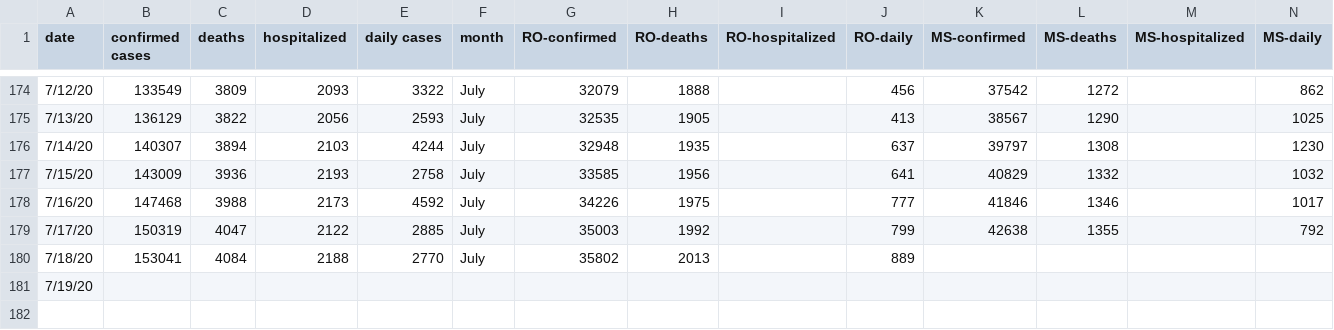
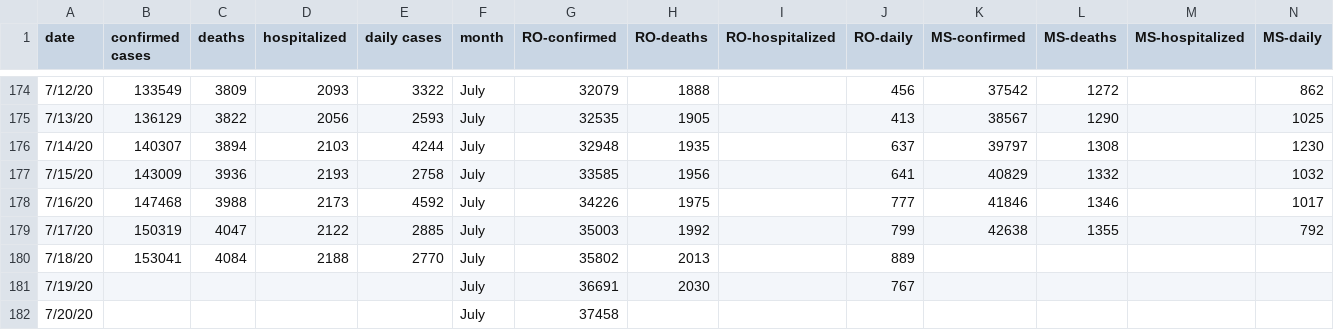
Before and after one commit to OanaTudu/Covid19, a CSV file: LACountyCovid.csv, drawn as a sheet; only a part is shown, gaps mark what is left out.

```diff
--- a/LACountyCovid.csv
+++ b/LACountyCovid.csv
@@ -180,2 +180,3 @@ date,confirmed cases,deaths,hospitalized,daily cases,month,RO-confirmed,RO-death
 7/18/20,153041,4084,2188,2770,July,35802,2013,,889,,,,
-7/19/20,,,,,,,,,,,,,
+7/19/20,,,,,July,36691,2030,,767,,,,
+7/20/20,,,,,July,37458,,,,,,,
```
Also changed, not shown: global_cases_all.csv, global_cases_ro.csv, 3 other files.
